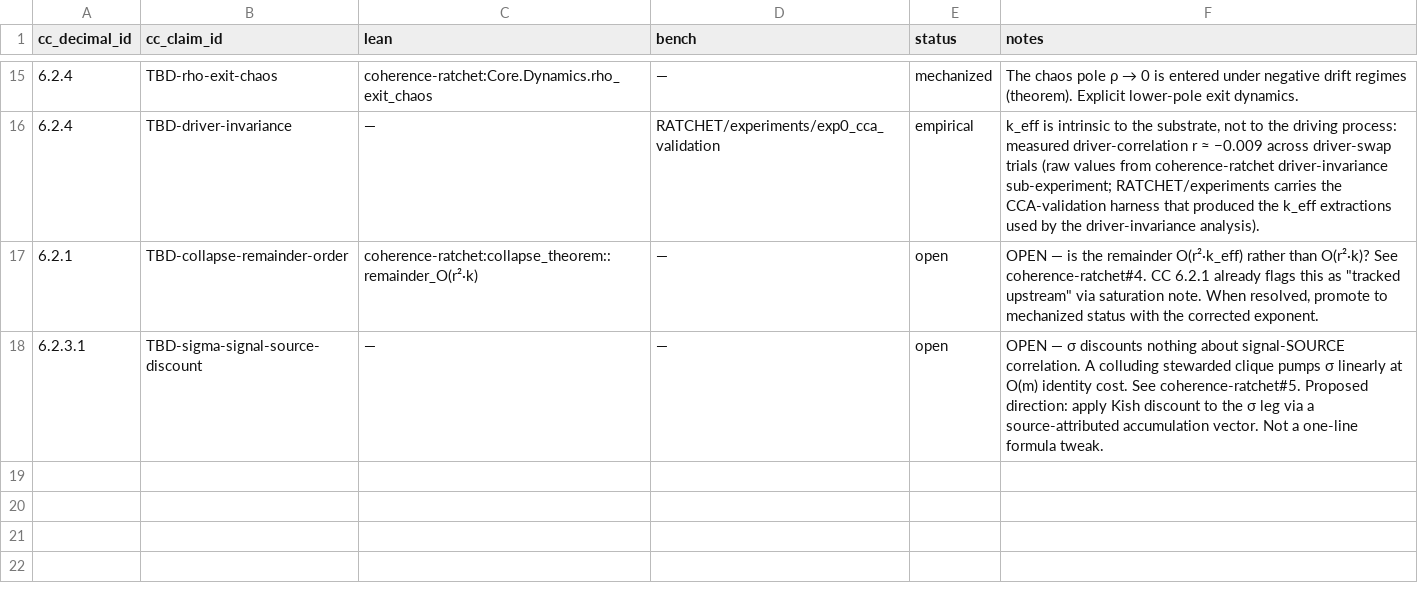
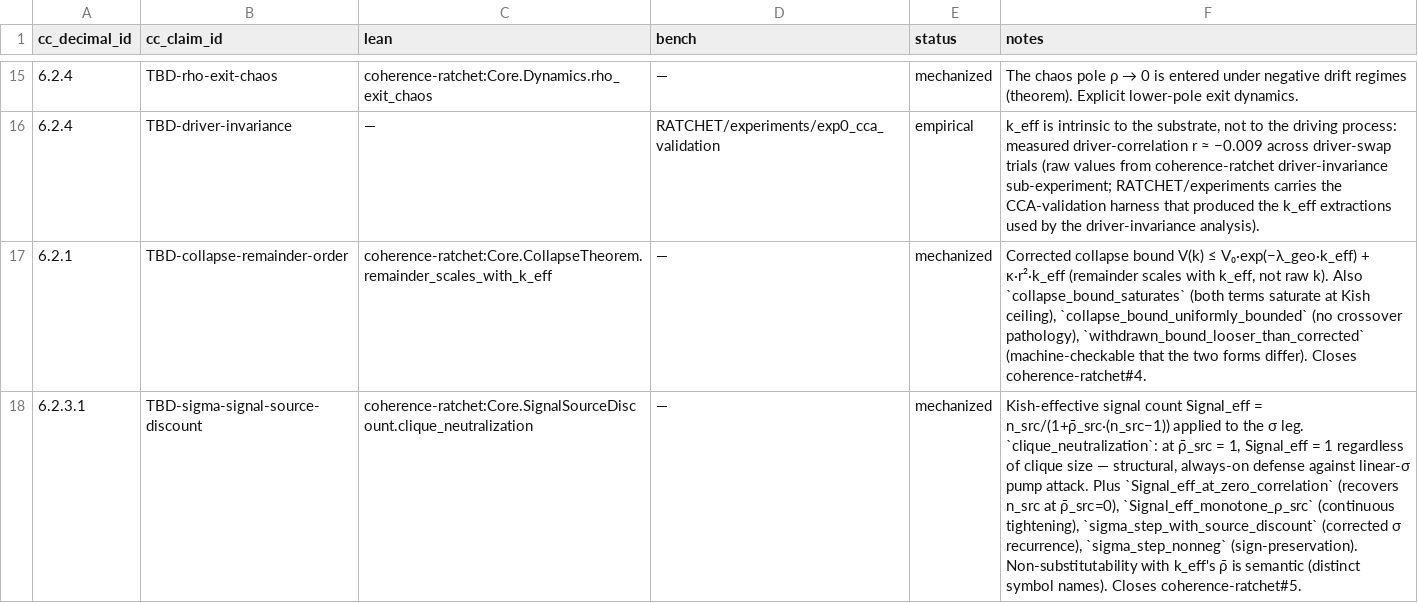
Before and after one commit to CIRISAI/RATCHET, a TSV file: evidence/cc_formal.tsv, drawn as a sheet; only a part is shown, gaps mark what is left out; the diff names each change by its address in the sheet, - before the commit and + after, or states it on an @@ line.

```diff
--- a/evidence/cc_formal.tsv
+++ b/evidence/cc_formal.tsv
-C17 (lean): coherence-ratchet:collapse_theorem::remainder_O(r²·k)
+C17 (lean): coherence-ratchet:Core.CollapseTheorem.remainder_scales_with_k_eff
-E17:E18 (status): open
+E17:E18 (status): mechanized
-F17 (notes): OPEN — is the remainder O(r²·k_eff) rather than O(r²·k)? See coherence-ratchet#4. CC 6.2.1 already flags this as "tracked upstream" via saturation note. When resolved, promote to mechanized status with the corrected exponent.
+F17 (notes): Corrected collapse bound V(k) ≤ V₀·exp(−λ_geo·k_eff) + κ·r²·k_eff (remainder scales with k_eff, not raw k). Also `collapse_bound_saturates` (both terms saturate at Kish ceiling), `collapse_bound_uniformly_bounded` (no crossover pathology), `withdrawn_bound_looser_than_corrected` (machine-checkable that the two forms differ). Closes coherence-ratchet#4.
-C18 (lean): —
+C18 (lean): coherence-ratchet:Core.SignalSourceDiscount.clique_neutralization
-F18 (notes): OPEN — σ discounts nothing about signal-SOURCE correlation. A colluding stewarded clique pumps σ linearly at O(m) identity cost. See coherence-ratchet#5. Proposed direction: apply Kish discount to the σ leg via a source-attributed accumulation vector. Not a one-line formula tweak.
+F18 (notes): Kish-effective signal count Signal_eff = n_src/(1+ρ̄_src·(n_src−1)) applied to the σ leg. `clique_neutralization`: at ρ̄_src = 1, Signal_eff = 1 regardless of clique size — structural, always-on defense against linear-σ pump attack. Plus `Signal_eff_at_zero_correlation` (recovers n_src at ρ̄_src=0), `Signal_eff_monotone_ρ_src` (continuous tightening), `sigma_step_with_source_discount` (corrected σ recurrence), `sigma_step_nonneg` (sign-preservation). Non-substitutability with k_eff's ρ̄ is semantic (distinct symbol names). Closes coherence-ratchet#5.
```
Also changed, not shown: 1 other file.
